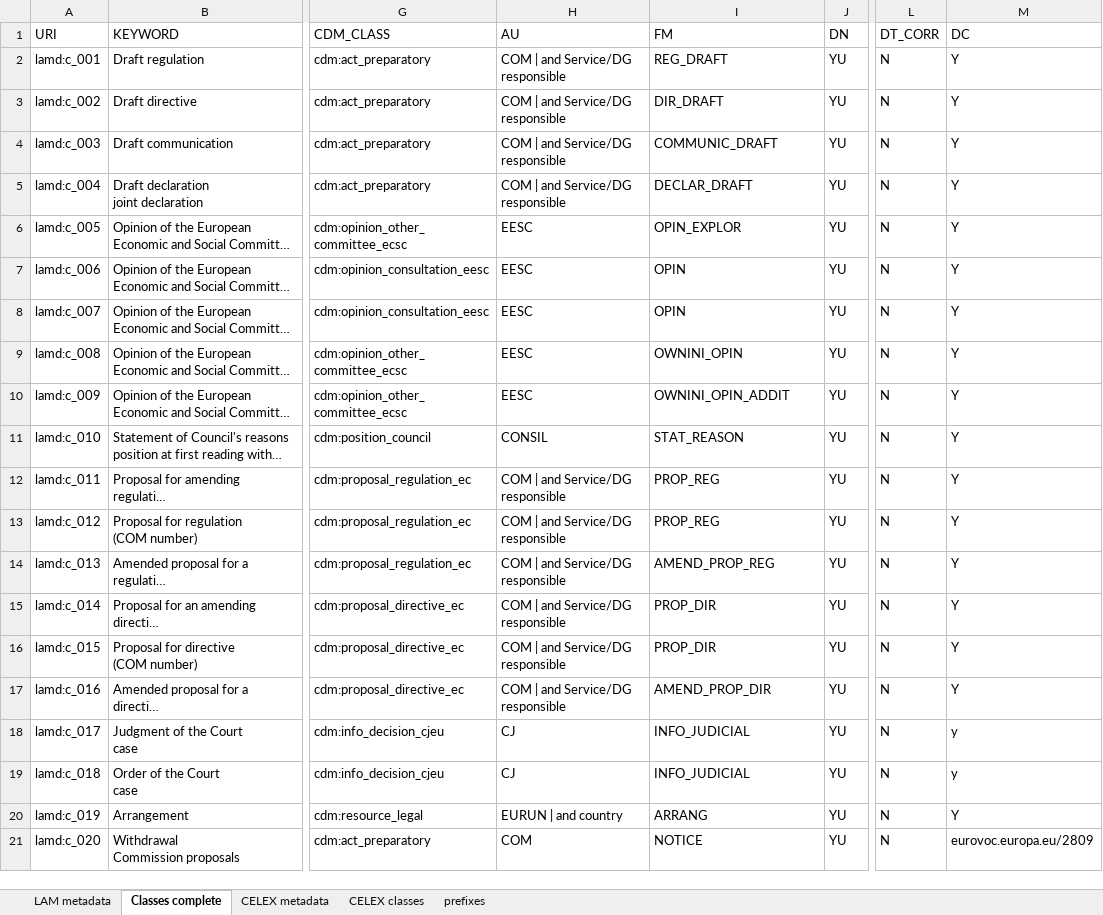
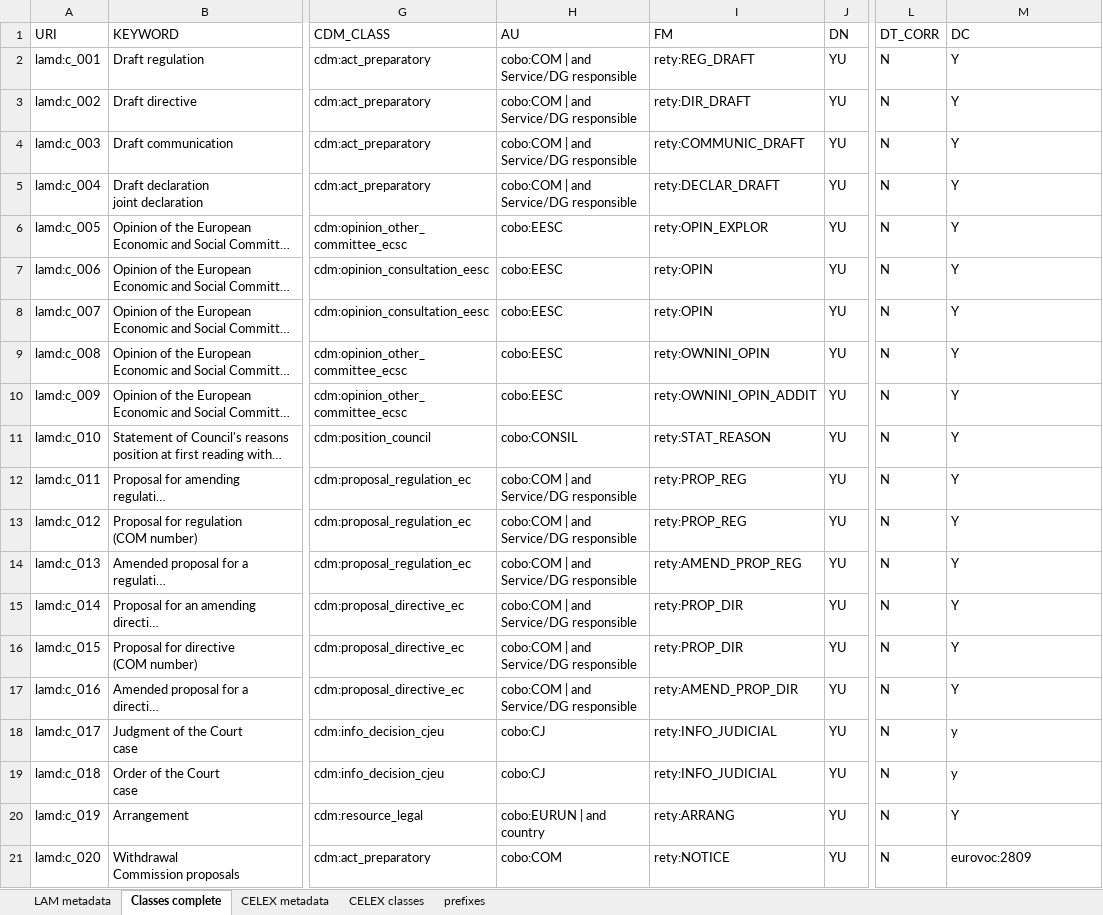
Before and after one commit to meaningfy-ws/lam4vb3, an Excel workbook: docs/semi-structured/LAM_metadata_03.xlsx, sheet Classes complete, drawn as a sheet; only a part is shown, gaps mark what is left out; long unchanged cells end in …; values as stored, in another font and other column widths than the file's, no borders; the diff names each change by its address in the sheet, - before the commit and + after, or states it on an @@ line.

Commit message:
* create final draft of the LAM-SKOS-AP source * need to add collection statements * need to validate with SHACL constraint checker

```diff
--- a/docs/semi-structured/LAM_metadata_03.xlsx (sheet Classes complete)
+++ b/docs/semi-structured/LAM_metadata_03.xlsx (sheet Classes complete)
-H2:H5: COM | and Service/DG responsible
+H2:H5: cobo:COM | and Service/DG responsible
-I2: REG_DRAFT
+I2: rety:REG_DRAFT
-I3: DIR_DRAFT
+I3: rety:DIR_DRAFT
-I4: COMMUNIC_DRAFT
+I4: rety:COMMUNIC_DRAFT
-I5: DECLAR_DRAFT
+I5: rety:DECLAR_DRAFT
-H6:H10: EESC
+H6:H10: cobo:EESC
-I6: OPIN_EXPLOR
+I6: rety:OPIN_EXPLOR
-I7:I8: OPIN
+I7:I8: rety:OPIN
-I9: OWNINI_OPIN
+I9: rety:OWNINI_OPIN
-I10: OWNINI_OPIN_ADDIT
+I10: rety:OWNINI_OPIN_ADDIT
-H11: CONSIL
+H11: cobo:CONSIL
-I11: STAT_REASON
+I11: rety:STAT_REASON
-H12:H17: COM | and Service/DG responsible
+H12:H17: cobo:COM | and Service/DG responsible
-I12:I13: PROP_REG
+I12:I13: rety:PROP_REG
-I14: AMEND_PROP_REG
+I14: rety:AMEND_PROP_REG
-I15:I16: PROP_DIR
+I15:I16: rety:PROP_DIR
-I17: AMEND_PROP_DIR
+I17: rety:AMEND_PROP_DIR
-H18:H19: CJ
+H18:H19: cobo:CJ
-I18:I19: INFO_JUDICIAL
+I18:I19: rety:INFO_JUDICIAL
-H20: EURUN | and country
+H20: cobo:EURUN | and country
-I20: ARRANG
+I20: rety:ARRANG
-H21: COM
+H21: cobo:COM
-I21: NOTICE
+I21: rety:NOTICE
-M21: eurovoc.europa.eu/2809
+M21: eurovoc:2809
```
Also changed, not shown: sheet prefixes, 8 other files.
